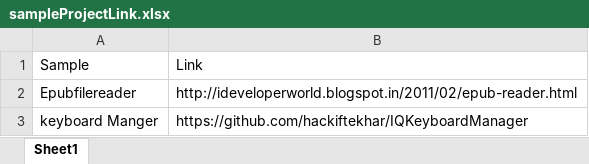
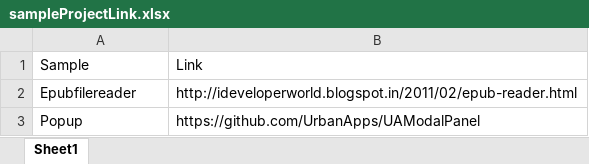
Before and after one commit to BluePick/excel, an Excel workbook: sampleProjectLink.xlsx, sheet Sheet1, drawn as a sheet; values as stored, in another font and other column widths than the file's, no borders; removed rows and columns are numbered as before the commit, all else as after; the diff names each change by its address in the sheet, - before the commit and + after, or states it on an @@ line.

Commit message:
001

```diff
--- a/sampleProjectLink.xlsx (sheet Sheet1)
+++ b/sampleProjectLink.xlsx (sheet Sheet1)
-row 3: keyboard Manger | https://github.com/hackiftekhar/IQKeyboardManager
+row 3: Popup | https://github.com/UrbanApps/UAModalPanel
```
